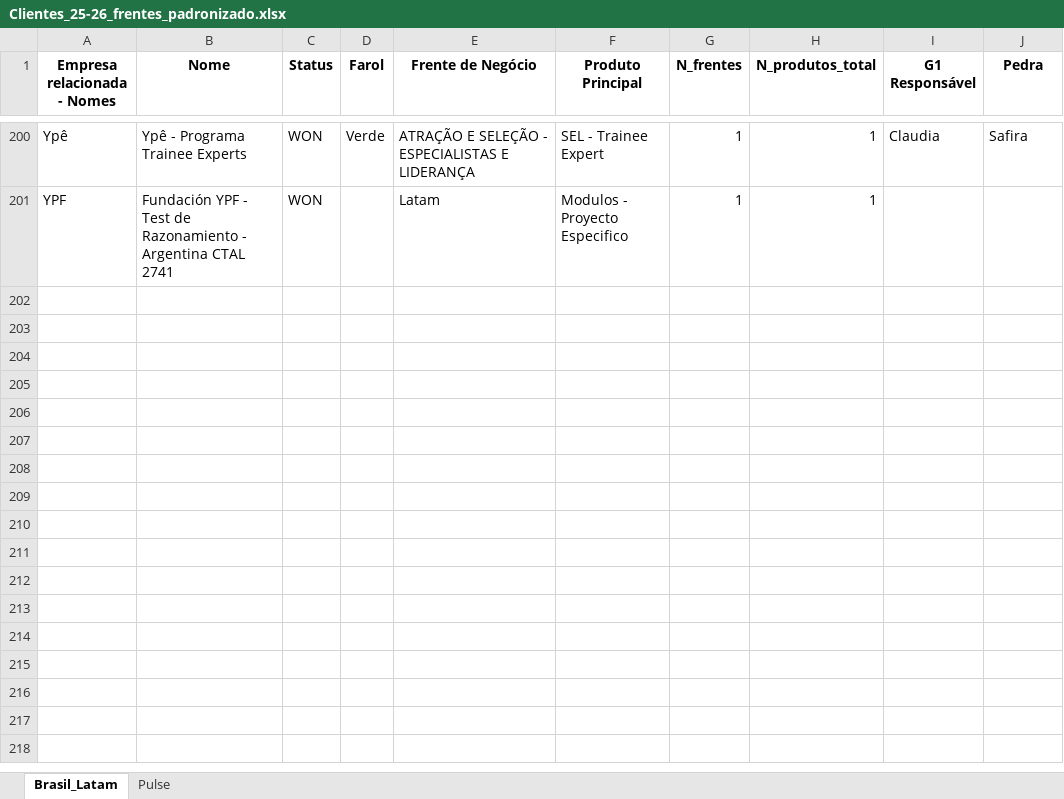
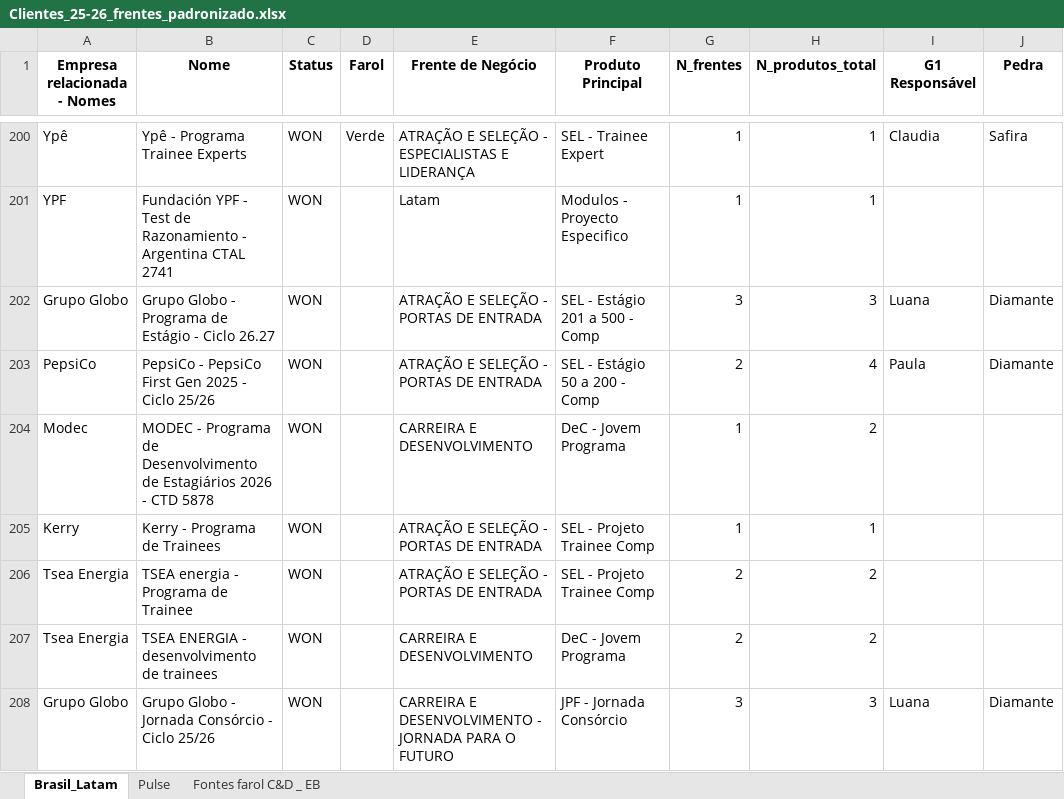
Before and after one commit to LucasF-Moreira/clientes_frentes, an Excel workbook: Clientes_25-26_frentes_padronizado.xlsx, sheet Brasil_Latam, drawn as a sheet; only a part is shown, gaps mark what is left out; values as stored, in another font and other column widths than the file's, no borders; the diff covers the shown part only; the diff names each change by its address in the sheet, - before the commit and + after, or states it on an @@ line.

```diff
--- a/Clientes_25-26_frentes_padronizado.xlsx (sheet Brasil_Latam)
+++ b/Clientes_25-26_frentes_padronizado.xlsx (sheet Brasil_Latam)
+sheet tab: Fontes farol C&D _ EB
+row 202: Grupo Globo | Grupo Globo - Programa de Estágio - Ciclo 26.27 | WON |  | ATRAÇÃO E SELEÇÃO - PORTAS DE ENTRADA | SEL - Estágio 201 a 500 - Comp | 3 | 3 | Luana | Diamante
+row 203: PepsiCo | PepsiCo - PepsiCo First Gen 2025 - Ciclo 25/26 | WON |  | ATRAÇÃO E SELEÇÃO - PORTAS DE ENTRADA | SEL - Estágio 50 a 200 - Comp | 2 | 4 | Paula | Diamante
+row 204: Modec | MODEC - Programa de Desenvolvimento de Estagiários 2026 - CTD 5878 | WON |  | CARREIRA E DESENVOLVIMENTO | DeC - Jovem Programa | 1 | 2
+row 205: Kerry | Kerry - Programa de Trainees | WON |  | ATRAÇÃO E SELEÇÃO - PORTAS DE ENTRADA | SEL - Projeto Trainee Comp | 1 | 1
+row 206: Tsea Energia | TSEA energia - Programa de Trainee | WON |  | ATRAÇÃO E SELEÇÃO - PORTAS DE ENTRADA | SEL - Projeto Trainee Comp | 2 | 2
+row 207: Tsea Energia | TSEA ENERGIA - desenvolvimento de trainees | WON |  | CARREIRA E DESENVOLVIMENTO | DeC - Jovem Programa | 2 | 2
+row 208: Grupo Globo | Grupo Globo - Jornada Consórcio - Ciclo 25/26 | WON |  | CARREIRA E DESENVOLVIMENTO - JORNADA PARA O FUTURO | JPF - Jornada Consórcio | 3 | 3 | Luana | Diamante
```
Also changed, not shown: 7 added rows and 12 edited cells elsewhere in this sheet, sheet Pulse, hidden cells.
